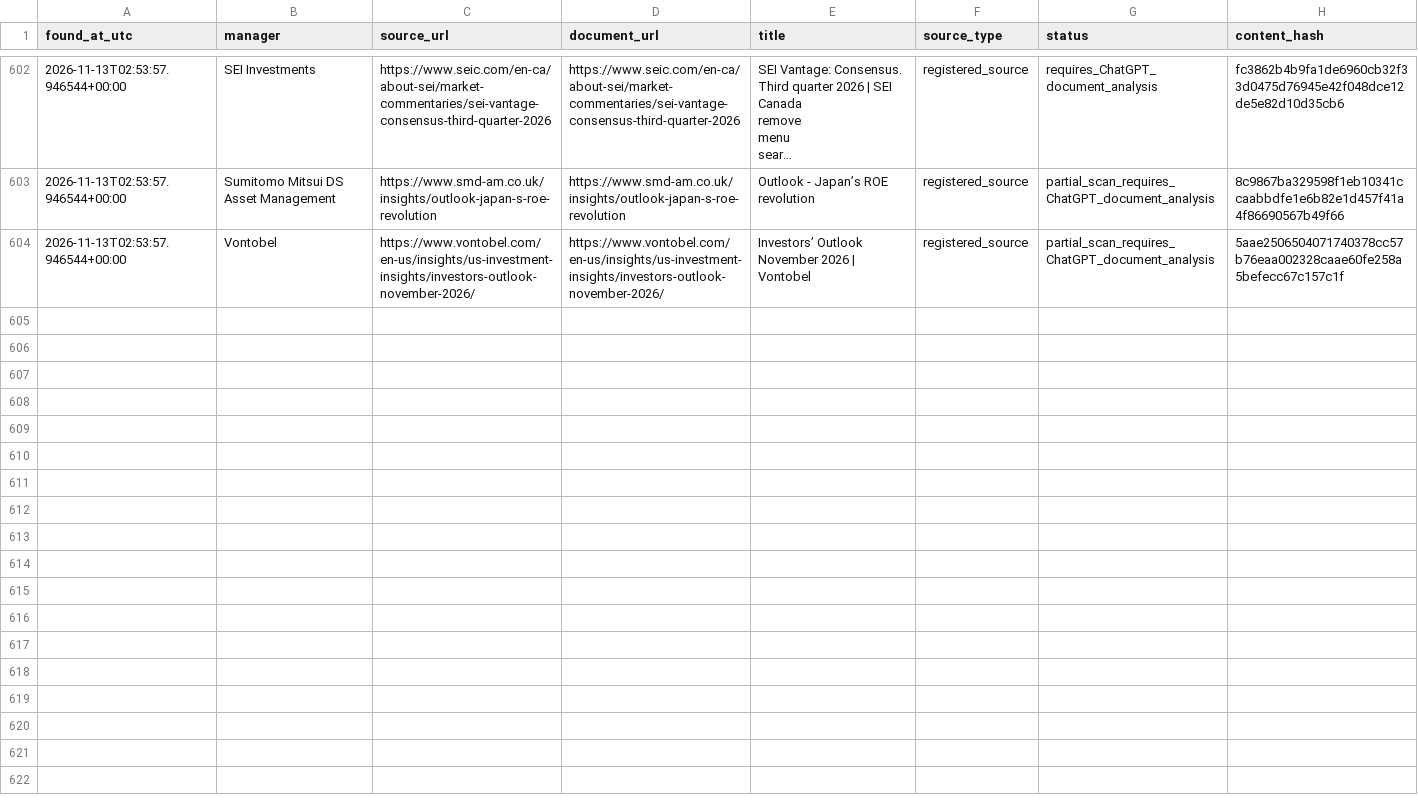
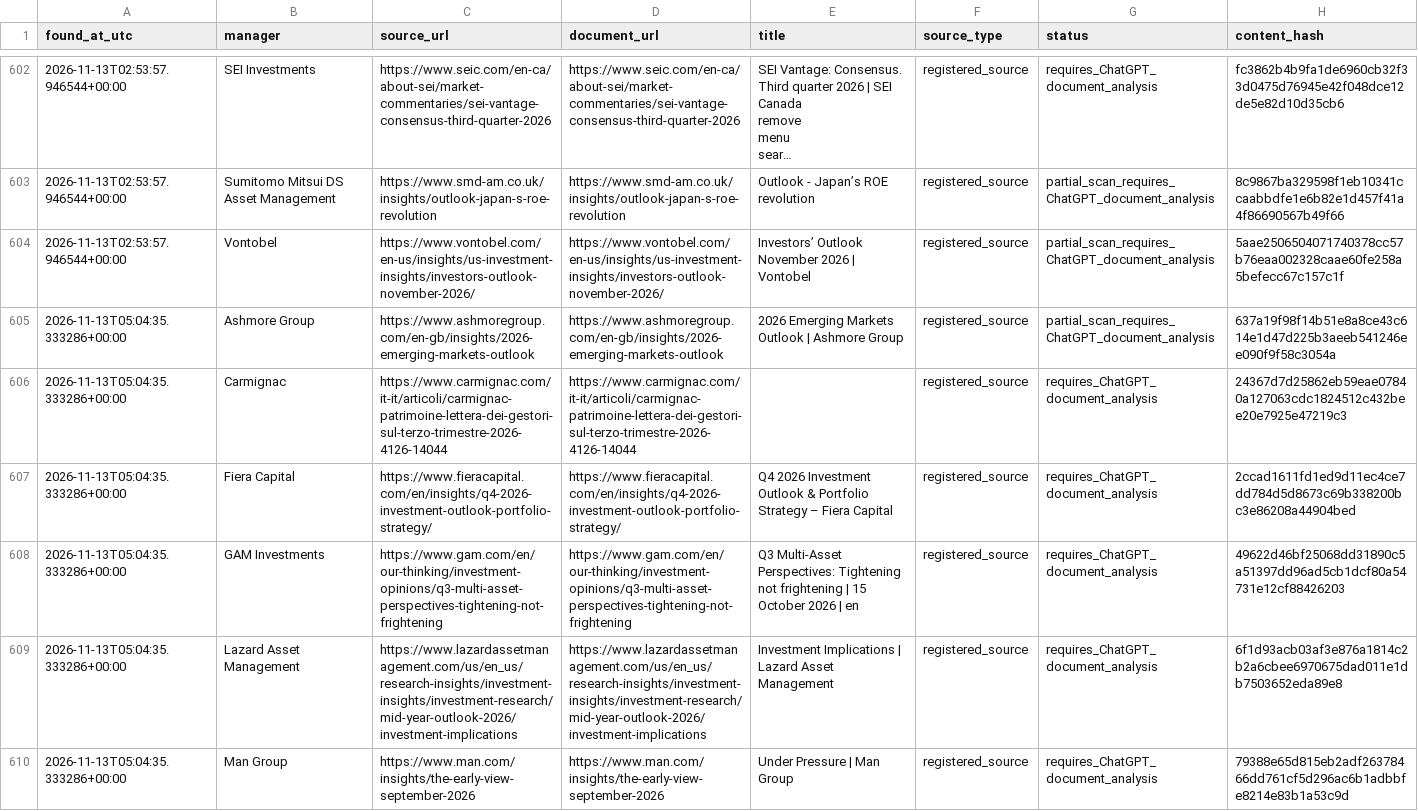
Before and after one commit to magitenia-bot/global-outlook-engine, a CSV file: research_monitor/discovered_documents.csv, drawn as a sheet; only a part is shown, gaps mark what is left out; long unchanged cells end in …; the diff covers the shown part only.

```diff
--- a/research_monitor/discovered_documents.csv
+++ b/research_monitor/discovered_documents.csv
@@ -1288 +1288,7 @@ found_at_utc,manager,source_url,document_url,title,source_type,status,content_ha
 2026-11-13T02:53:57.946544+00:00,Vontobel,https://www.vontobel.com/en-us/insights/us-investment-insights/investors-outlook-november-2026/,https://www.vontobel.com/en-us/insights/us-investment-insights/investors-outlook-november-2026/,Investors’ Outlook November 2026 | Vontobel,registered_source,partial_scan_requires_ChatGPT_document_analysis,5aae2506504071740378cc57b76eaa002328caae60fe258a5befecc67c157c1f
+2026-11-13T05:04:35.333286+00:00,Ashmore Group,https://www.ashmoregroup.com/en-gb/insights/2026-emerging-markets-outlook,https://www.ashmoregroup.com/en-gb/insights/2026-emerging-markets-outlook,2026 Emerging Markets Outlook | Ashmore Group,registered_source,partial_scan_requires_ChatGPT_document_analysis,637a19f98f14b51e8a8ce43c614e1d47d225b3aeeb541246ee090f9f58c3054a
+2026-11-13T05:04:35.333286+00:00,Carmignac,https://www.carmignac.com/it-it/articoli/carmignac-patrimoine-lettera-dei-gestori-sul-terzo-trimestre-2026-4126-14044,https://www.carmignac.com/it-it/articoli/carmignac-patrimoine-lettera-dei-gestori-sul-terzo-trimestre-2026-4126-14044,,registered_source,requires_ChatGPT_document_analysis,24367d7d25862eb59eae07840a127063cdc1824512c432bee20e7925e47219c3
+2026-11-13T05:04:35.333286+00:00,Fiera Capital,https://www.fieracapital.com/en/insights/q4-2026-investment-outlook-portfolio-strategy/,https://www.fieracapital.com/en/insights/q4-2026-investment-outlook-portfolio-strategy/,Q4 2026 Investment Outlook & Portfolio Strategy – Fiera Capital,registered_source,requires_ChatGPT_document_analysis,2ccad1611fd1ed9d11ec4ce7dd784d5d8673c69b338200bc3e86208a44904bed
+2026-11-13T05:04:35.333286+00:00,GAM Investments,https://www.gam.com/en/our-thinking/investment-opinions/q3-multi-asset-perspectives-tightening-not-frightening,https://www.gam.com/en/our-thinking/investment-opinions/q3-multi-asset-perspectives-tightening-not-frightening,Q3 Multi-Asset Perspectives: Tightening not frightening  | 15 October 2026 | en,registered_source,requires_ChatGPT_document_analysis,49622d46bf25068dd31890c5a51397dd96ad5cb1dcf80a54731e12cf88426203
+2026-11-13T05:04:35.333286+00:00,Lazard Asset Management,https://www.lazardassetmanagement.com/us/en_us/research-insights/investment-insights/investment-research/mid-year-outlook-2026/investment-implications,https://www.lazardassetmanagement.com/us/en_us/research-insights/investment-insights/investment-research/mid-year-outlook-2026/investment-implications,Investment Implications | Lazard Asset Management,registered_source,requires_ChatGPT_document_analysis,6f1d93acb03af3e876a1814c2b2a6cbee6970675dad011e1db7503652eda89e8
+2026-11-13T05:04:35.333286+00:00,Man Group,https://www.man.com/insights/the-early-view-september-2026,https://www.man.com/insights/the-early-view-september-2026,Under Pressure | Man Group,registered_source,requires_ChatGPT_document_analysis,79388e65d815eb2adf26378466dd761cf5d296ac6b1adbbfe8214e83b1a53c9d
```
Also changed, not shown: 6 added rows elsewhere in this file, 3 other files.
